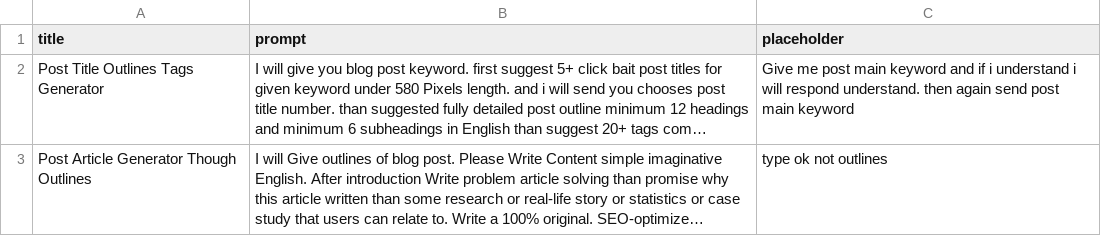
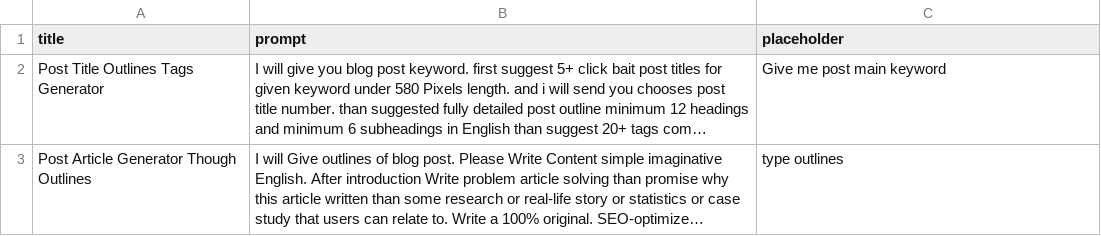
Before and after one commit to techywebtech/chatgptprompts, a CSV file: prompts.csv, drawn as a sheet; long unchanged cells end in …; the diff names each change by its address in the sheet, - before the commit and + after, or states it on an @@ line.

Commit message:
Update prompts.csv

```diff
--- a/prompts.csv
+++ b/prompts.csv
-C2 (placeholder): …main keyword and if i understand i will respond understand. then again send post main keyword
+C2 (placeholder): …main keyword
-C3 (placeholder): type ok not outlines
+C3 (placeholder): type outlines
```
